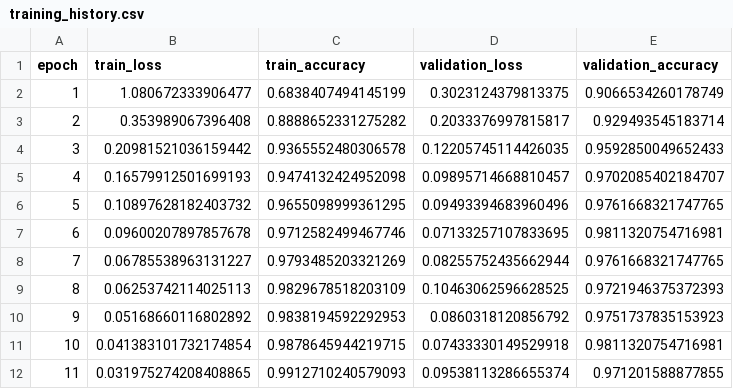
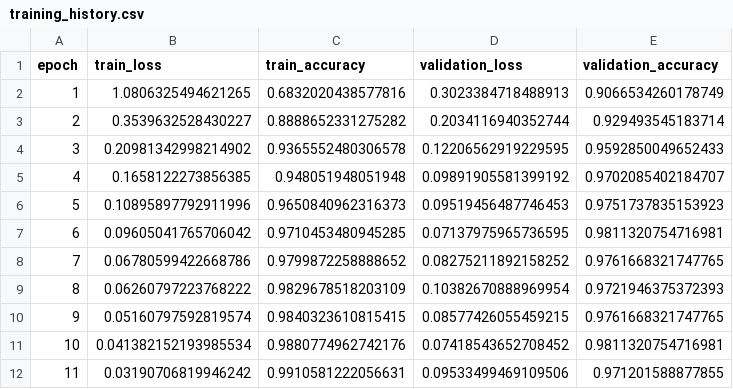
Before and after one commit to HimashMadushanka/AgriMind-AI-Agents, a CSV file: models/training_history.csv, drawn as a sheet.

```diff
--- a/models/training_history.csv
+++ b/models/training_history.csv
@@ -1,12 +1,12 @@
 epoch,train_loss,train_accuracy,validation_loss,validation_accuracy
-1,1.080672333906477,0.6838407494145199,0.3023124379813375,0.9066534260178749
-2,0.353989067396408,0.8888652331275282,0.2033376997815817,0.929493545183714
-3,0.20981521036159442,0.9365552480306578,0.12205745114426035,0.9592850049652433
-4,0.16579912501699193,0.9474132424952098,0.09895714668810457,0.9702085402184707
-5,0.10897628182403732,0.9655098999361295,0.09493394683960496,0.9761668321747765
-6,0.09600207897857678,0.9712582499467746,0.07133257107833695,0.9811320754716981
-7,0.06785538963131227,0.9793485203321269,0.08255752435662944,0.9761668321747765
-8,0.06253742114025113,0.9829678518203109,0.10463062596628525,0.9721946375372393
-9,0.05168660116802892,0.9838194592292953,0.0860318120856792,0.9751737835153923
-10,0.041383101732174854,0.9878645944219715,0.07433330149529918,0.9811320754716981
-11,0.031975274208408865,0.9912710240579093,0.09538113286655374,0.971201588877855
+1,1.0806325494621265,0.6832020438577816,0.3023384718488913,0.9066534260178749
+2,0.3539632528430227,0.8888652331275282,0.2034116940352744,0.929493545183714
+3,0.20981342998214902,0.9365552480306578,0.12206562919229595,0.9592850049652433
+4,0.1658122273856385,0.948051948051948,0.09891905581399192,0.9702085402184707
+5,0.10895897792911996,0.9650840962316373,0.09519456487746453,0.9751737835153923
+6,0.09605041765706042,0.9710453480945285,0.07137975965736595,0.9811320754716981
+7,0.06780599422668786,0.9799872258888652,0.08275211892158252,0.9761668321747765
+8,0.06260797223768222,0.9829678518203109,0.10382670888969954,0.9721946375372393
+9,0.05160797592819574,0.9840323610815415,0.08577426055459215,0.9761668321747765
+10,0.041382152193985534,0.9880774962742176,0.07418543652708452,0.9811320754716981
+11,0.03190706819946242,0.9910581222056631,0.09533499469109506,0.971201588877855
```
Also changed, not shown: 12 other files.
